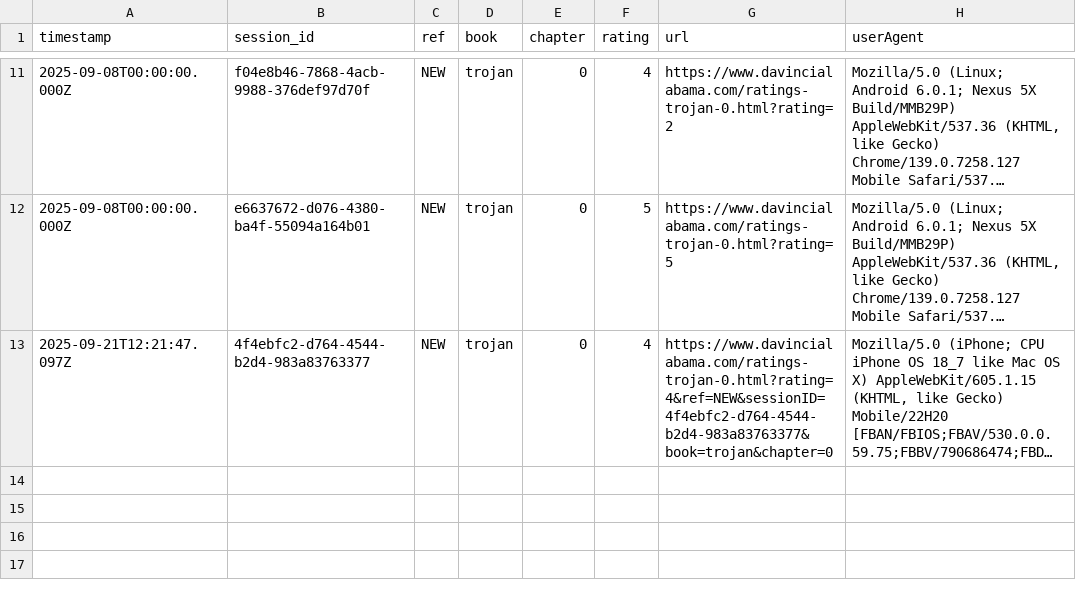
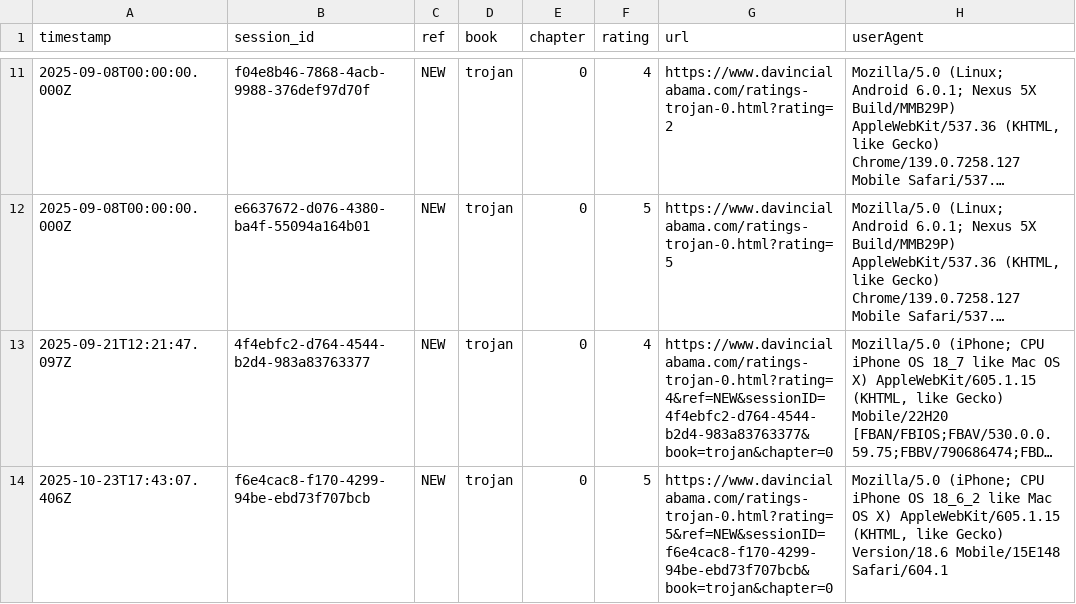
Before and after one commit to SMorris-DaVinci/referral-codes, a CSV file: ratings-log.csv, drawn as a sheet; only a part is shown, gaps mark what is left out; long unchanged cells end in …; the diff names each change by its address in the sheet, - before the commit and + after, or states it on an @@ line.

Commit message:
Add rating

```diff
--- a/ratings-log.csv
+++ b/ratings-log.csv
+row 14: 2025-10-23T17:43:07.406Z | f6e4cac8-f170-4299-94be-ebd73f707bcb | NEW | trojan | 0 | 5 | https://www.davincialabama.com/ratings-trojan-0.html?rating=5&ref=NEW&sessionID=f6e4cac8-f170-4299-94be-ebd73f707bcb&book=trojan&chapter=0 | Mozilla/5.0 (iPhone; CPU iPhone OS 18_6_2 like Mac OS X) AppleWebKit/605.1.15 (KHTML, like Gecko) Version/18.6 Mobile/15E148 Safari/604.1
```
